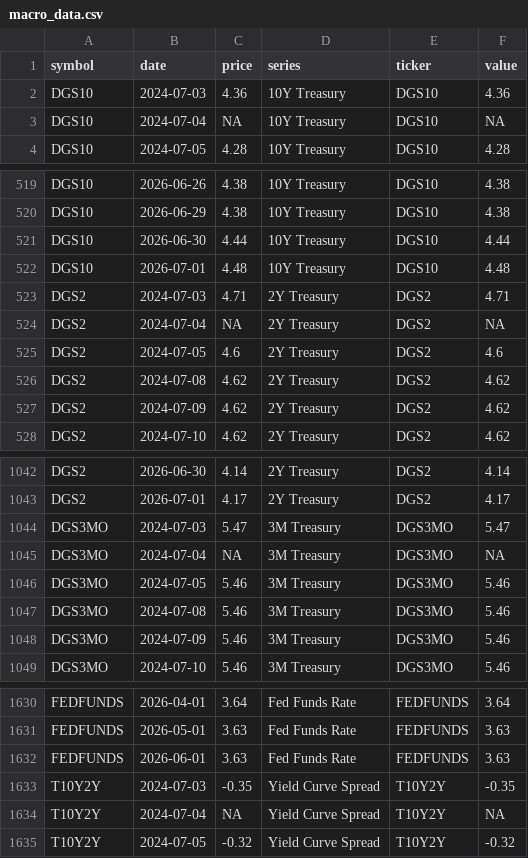
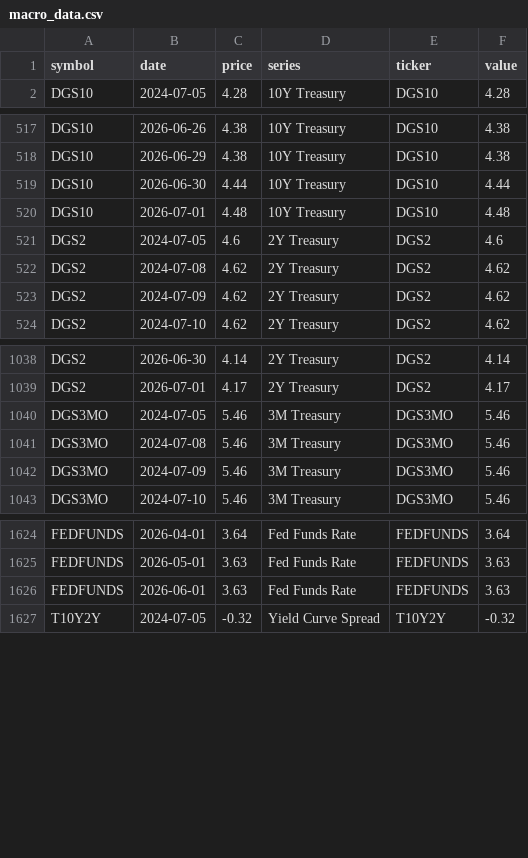
Before and after one commit to notrealmateja/r-screener, a CSV file: app/macro_data.csv, drawn as a sheet; only a part is shown, gaps mark what is left out; the diff names each change by its address in the sheet, - before the commit and + after, or states it on an @@ line.

```diff
--- a/app/macro_data.csv
+++ b/app/macro_data.csv
-row 2: DGS10 | 2024-07-03 | 4.36 | 10Y Treasury | DGS10 | 4.36
-row 3: DGS10 | 2024-07-04 | NA | 10Y Treasury | DGS10 | NA
-row 523: DGS2 | 2024-07-03 | 4.71 | 2Y Treasury | DGS2 | 4.71
-row 524: DGS2 | 2024-07-04 | NA | 2Y Treasury | DGS2 | NA
-row 1044: DGS3MO | 2024-07-03 | 5.47 | 3M Treasury | DGS3MO | 5.47
-row 1045: DGS3MO | 2024-07-04 | NA | 3M Treasury | DGS3MO | NA
-row 1633: T10Y2Y | 2024-07-03 | -0.35 | Yield Curve Spread | T10Y2Y | -0.35
-row 1634: T10Y2Y | 2024-07-04 | NA | Yield Curve Spread | T10Y2Y | NA
```
Also changed, not shown: app/master_scored.csv, app/wsb_trending.csv, 16 other files.
